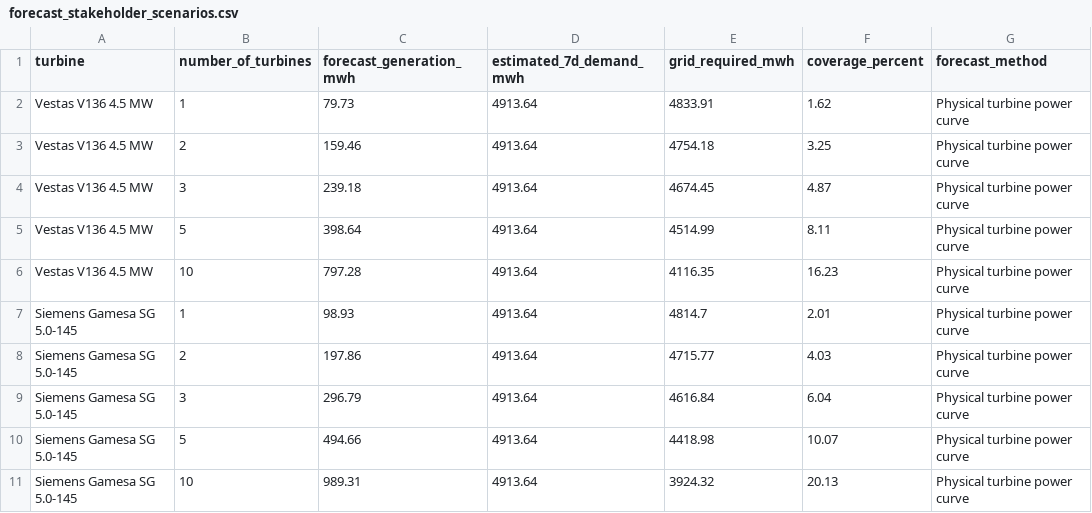
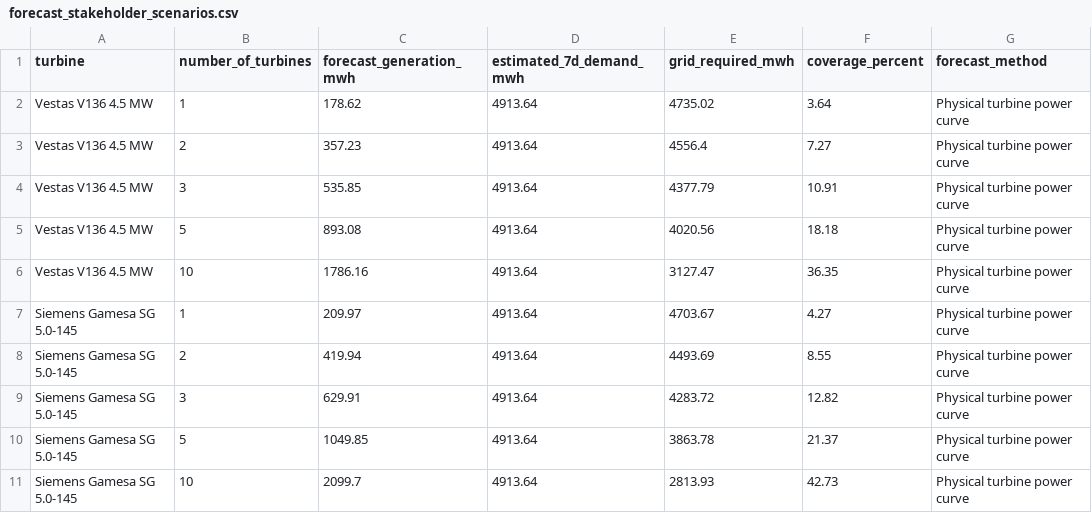
Before and after one commit to albuter99/aalborg-portland-wind-mlops, a CSV file: artifacts/forecast_stakeholder_scenarios.csv, drawn as a sheet; only a part is shown; the diff covers the shown part only.

```diff
--- a/artifacts/forecast_stakeholder_scenarios.csv
+++ b/artifacts/forecast_stakeholder_scenarios.csv
@@ -1,11 +1,11 @@
 turbine,number_of_turbines,forecast_generation_mwh,estimated_7d_demand_mwh,grid_required_mwh,coverage_percent,forecast_method
-Vestas V136 4.5 MW,1,79.73,4913.64,4833.91,1.62,Physical turbine power curve
-Vestas V136 4.5 MW,2,159.46,4913.64,4754.18,3.25,Physical turbine power curve
-Vestas V136 4.5 MW,3,239.18,4913.64,4674.45,4.87,Physical turbine power curve
-Vestas V136 4.5 MW,5,398.64,4913.64,4514.99,8.11,Physical turbine power curve
-Vestas V136 4.5 MW,10,797.28,4913.64,4116.35,16.23,Physical turbine power curve
-Siemens Gamesa SG 5.0-145,1,98.93,4913.64,4814.7,2.01,Physical turbine power curve
-Siemens Gamesa SG 5.0-145,2,197.86,4913.64,4715.77,4.03,Physical turbine power curve
-Siemens Gamesa SG 5.0-145,3,296.79,4913.64,4616.84,6.04,Physical turbine power curve
-Siemens Gamesa SG 5.0-145,5,494.66,4913.64,4418.98,10.07,Physical turbine power curve
-Siemens Gamesa SG 5.0-145,10,989.31,4913.64,3924.32,20.13,Physical turbine power curve
+Vestas V136 4.5 MW,1,178.62,4913.64,4735.02,3.64,Physical turbine power curve
+Vestas V136 4.5 MW,2,357.23,4913.64,4556.4,7.27,Physical turbine power curve
+Vestas V136 4.5 MW,3,535.85,4913.64,4377.79,10.91,Physical turbine power curve
+Vestas V136 4.5 MW,5,893.08,4913.64,4020.56,18.18,Physical turbine power curve
+Vestas V136 4.5 MW,10,1786.16,4913.64,3127.47,36.35,Physical turbine power curve
+Siemens Gamesa SG 5.0-145,1,209.97,4913.64,4703.67,4.27,Physical turbine power curve
+Siemens Gamesa SG 5.0-145,2,419.94,4913.64,4493.69,8.55,Physical turbine power curve
+Siemens Gamesa SG 5.0-145,3,629.91,4913.64,4283.72,12.82,Physical turbine power curve
+Siemens Gamesa SG 5.0-145,5,1049.85,4913.64,3863.78,21.37,Physical turbine power curve
+Siemens Gamesa SG 5.0-145,10,2099.7,4913.64,2813.93,42.73,Physical turbine power curve
```
Also changed, not shown: 30 edited cells elsewhere in this file, artifacts/forecast_7d_generation.csv, artifacts/forecast_hourly_profile.csv, 2 other files.
